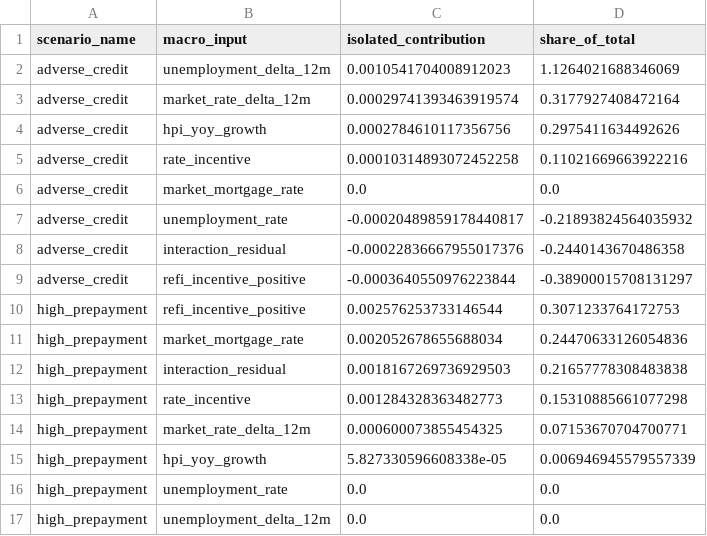
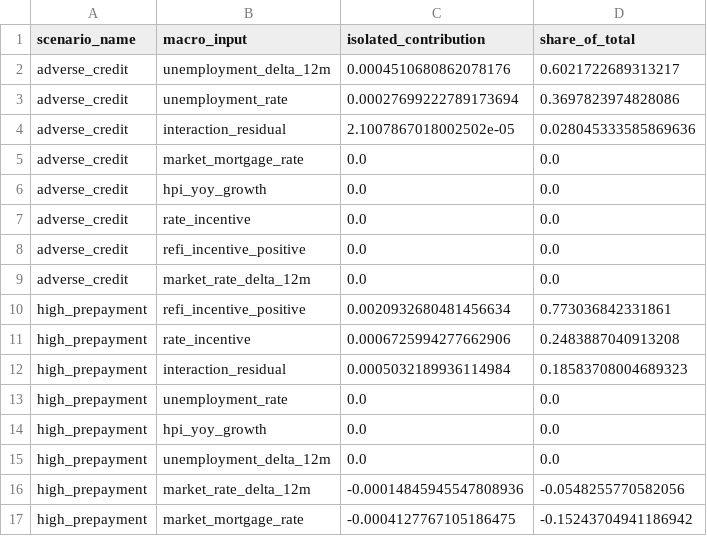
Before and after one commit to tanaysinghh/loan-performance-intelligence-engine, a CSV file: reports/scenario_drivers_default.csv, drawn as a sheet.

```diff
--- a/reports/scenario_drivers_default.csv
+++ b/reports/scenario_drivers_default.csv
@@ -1,17 +1,17 @@
 scenario_name,macro_input,isolated_contribution,share_of_total
-adverse_credit,unemployment_delta_12m,0.0010541704008912023,1.1264021688346069
-adverse_credit,market_rate_delta_12m,0.00029741393463919574,0.3177927408472164
-adverse_credit,hpi_yoy_growth,0.0002784610117356756,0.2975411634492626
-adverse_credit,rate_incentive,0.00010314893072452258,0.11021669663922216
+adverse_credit,unemployment_delta_12m,0.0004510680862078176,0.6021722689313217
+adverse_credit,unemployment_rate,0.00027699222789173694,0.3697823974828086
+adverse_credit,interaction_residual,2.1007867018002502e-05,0.028045333585869636
 adverse_credit,market_mortgage_rate,0.0,0.0
-adverse_credit,unemployment_rate,-0.00020489859178440817,-0.21893824564035932
-adverse_credit,interaction_residual,-0.00022836667955017376,-0.2440143670486358
-adverse_credit,refi_incentive_positive,-0.0003640550976223844,-0.38900015708131297
-high_prepayment,refi_incentive_positive,0.002576253733146544,0.3071233764172753
-high_prepayment,market_mortgage_rate,0.002052678655688034,0.24470633126054836
-high_prepayment,interaction_residual,0.0018167269736929503,0.21657778308483838
-high_prepayment,rate_incentive,0.001284328363482773,0.15310885661077298
-high_prepayment,market_rate_delta_12m,0.000600073855454325,0.07153670704700771
-high_prepayment,hpi_yoy_growth,5.827330596608338e-05,0.006946945579557339
+adverse_credit,hpi_yoy_growth,0.0,0.0
+adverse_credit,rate_incentive,0.0,0.0
+adverse_credit,refi_incentive_positive,0.0,0.0
+adverse_credit,market_rate_delta_12m,0.0,0.0
+high_prepayment,refi_incentive_positive,0.0020932680481456634,0.773036842331861
+high_prepayment,rate_incentive,0.0006725994277662906,0.2483887040913208
+high_prepayment,interaction_residual,0.0005032189936114984,0.18583708004689323
 high_prepayment,unemployment_rate,0.0,0.0
+high_prepayment,hpi_yoy_growth,0.0,0.0
 high_prepayment,unemployment_delta_12m,0.0,0.0
+high_prepayment,market_rate_delta_12m,-0.00014845945547808936,-0.0548255770582056
+high_prepayment,market_mortgage_rate,-0.0004127767105186475,-0.15243704941186942
```
Also changed, not shown: reports/scenario_drivers_prepay.csv, reports/scenario_segment_vintage_year.csv, 47 other files.
